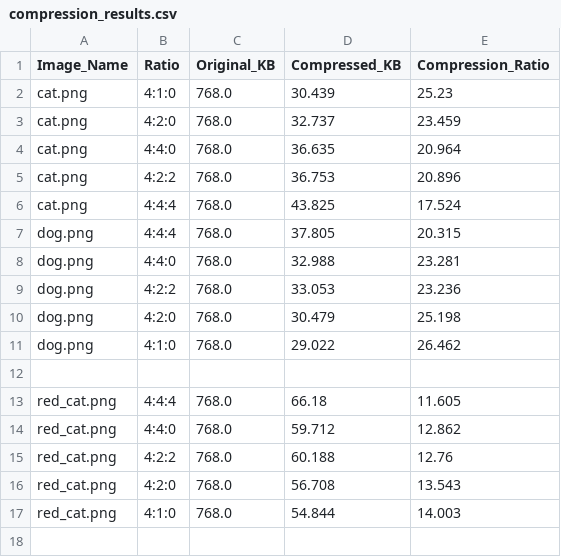
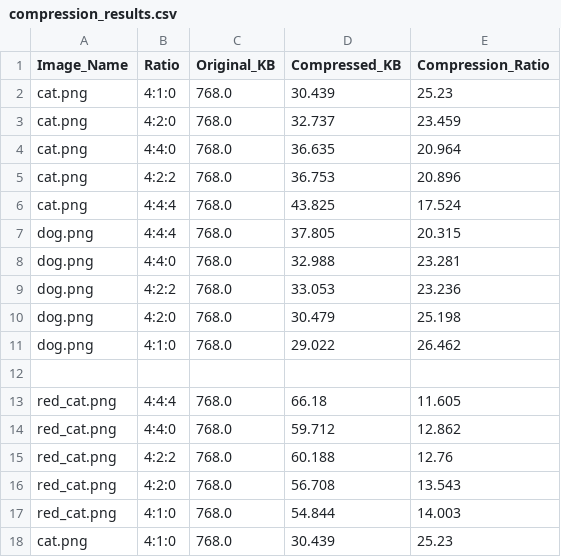
Before and after one commit to MJedruszek/Modelowanie_Statystyczne, a CSV file: compression_results.csv, drawn as a sheet; the diff names each change by its address in the sheet, - before the commit and + after, or states it on an @@ line.

```diff
--- a/compression_results.csv
+++ b/compression_results.csv
+row 18: cat.png | 4:1:0 | 768.0 | 30.439 | 25.23
```
Also changed, not shown: 4 other files.
